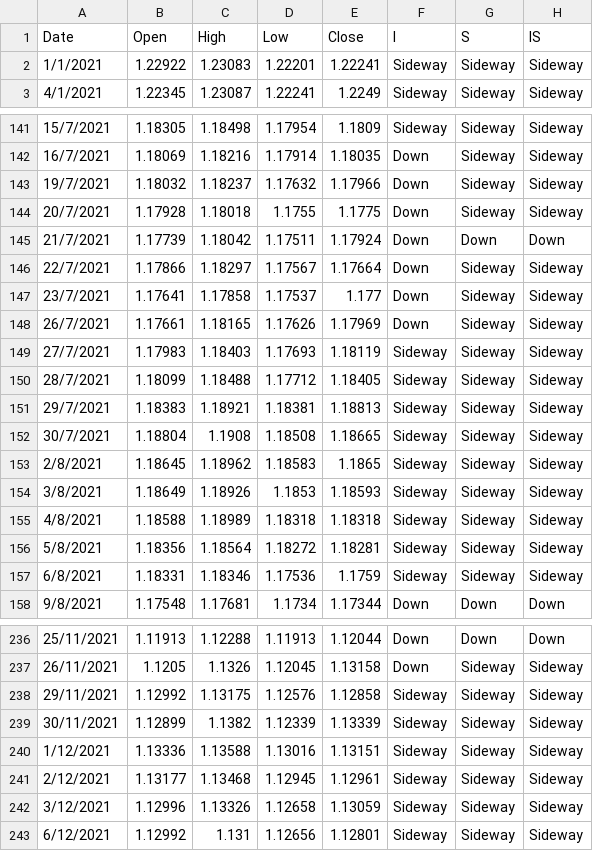
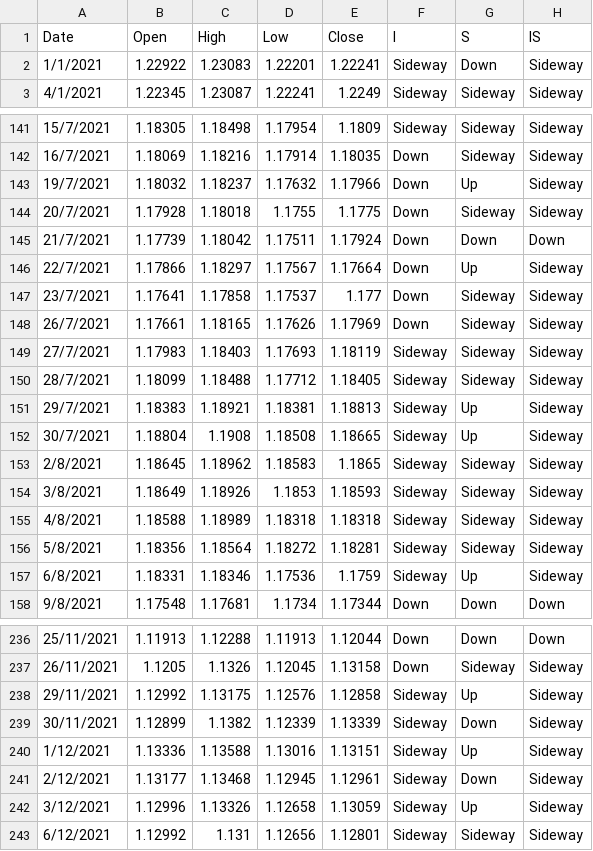
Before and after one commit to Toto17515/KKU_Project, a CSV file: DataViz.csv, drawn as a sheet; only a part is shown, gaps mark what is left out; the diff covers the shown part only.

```diff
--- a/DataViz.csv
+++ b/DataViz.csv
@@ -1,3 +1,3 @@
 Date,Open,High,Low,Close,I,S,IS
-1/1/2021,1.22922,1.23083,1.22201,1.22241,Sideway,Sideway,Sideway
+1/1/2021,1.22922,1.23083,1.22201,1.22241,Sideway,Down,Sideway
 4/1/2021,1.22345,1.23087,1.22241,1.2249,Sideway,Sideway,Sideway
@@ -142,6 +142,6 @@ Date,Open,High,Low,Close,I,S,IS
 16/7/2021,1.18069,1.18216,1.17914,1.18035,Down,Sideway,Sideway
-19/7/2021,1.18032,1.18237,1.17632,1.17966,Down,Sideway,Sideway
+19/7/2021,1.18032,1.18237,1.17632,1.17966,Down,Up,Sideway
 20/7/2021,1.17928,1.18018,1.1755,1.1775,Down,Sideway,Sideway
 21/7/2021,1.17739,1.18042,1.17511,1.17924,Down,Down,Down
-22/7/2021,1.17866,1.18297,1.17567,1.17664,Down,Sideway,Sideway
+22/7/2021,1.17866,1.18297,1.17567,1.17664,Down,Up,Sideway
 23/7/2021,1.17641,1.17858,1.17537,1.177,Down,Sideway,Sideway
@@ -150,4 +150,4 @@ Date,Open,High,Low,Close,I,S,IS
 28/7/2021,1.18099,1.18488,1.17712,1.18405,Sideway,Sideway,Sideway
-29/7/2021,1.18383,1.18921,1.18381,1.18813,Sideway,Sideway,Sideway
-30/7/2021,1.18804,1.1908,1.18508,1.18665,Sideway,Sideway,Sideway
+29/7/2021,1.18383,1.18921,1.18381,1.18813,Sideway,Up,Sideway
+30/7/2021,1.18804,1.1908,1.18508,1.18665,Sideway,Up,Sideway
 2/8/2021,1.18645,1.18962,1.18583,1.1865,Sideway,Sideway,Sideway
@@ -156,3 +156,3 @@ Date,Open,High,Low,Close,I,S,IS
 5/8/2021,1.18356,1.18564,1.18272,1.18281,Sideway,Sideway,Sideway
-6/8/2021,1.18331,1.18346,1.17536,1.1759,Sideway,Sideway,Sideway
+6/8/2021,1.18331,1.18346,1.17536,1.1759,Sideway,Up,Sideway
 9/8/2021,1.17548,1.17681,1.1734,1.17344,Down,Down,Down
@@ -237,7 +237,7 @@ Date,Open,High,Low,Close,I,S,IS
 26/11/2021,1.1205,1.1326,1.12045,1.13158,Down,Sideway,Sideway
-29/11/2021,1.12992,1.13175,1.12576,1.12858,Sideway,Sideway,Sideway
-30/11/2021,1.12899,1.1382,1.12339,1.13339,Sideway,Sideway,Sideway
-1/12/2021,1.13336,1.13588,1.13016,1.13151,Sideway,Sideway,Sideway
-2/12/2021,1.13177,1.13468,1.12945,1.12961,Sideway,Sideway,Sideway
-3/12/2021,1.12996,1.13326,1.12658,1.13059,Sideway,Sideway,Sideway
+29/11/2021,1.12992,1.13175,1.12576,1.12858,Sideway,Up,Sideway
+30/11/2021,1.12899,1.1382,1.12339,1.13339,Sideway,Down,Sideway
+1/12/2021,1.13336,1.13588,1.13016,1.13151,Sideway,Up,Sideway
+2/12/2021,1.13177,1.13468,1.12945,1.12961,Sideway,Down,Sideway
+3/12/2021,1.12996,1.13326,1.12658,1.13059,Sideway,Up,Sideway
 6/12/2021,1.12992,1.131,1.12656,1.12801,Sideway,Sideway,Sideway
```
Also changed, not shown: 43 edited cells elsewhere in this file.
